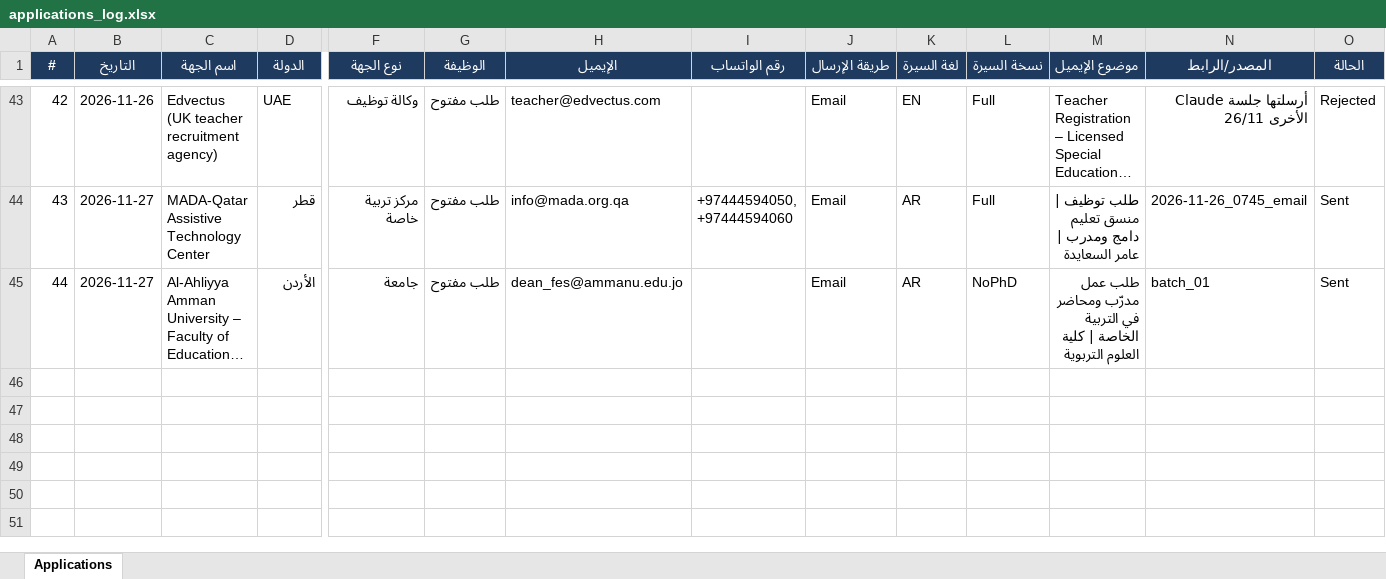
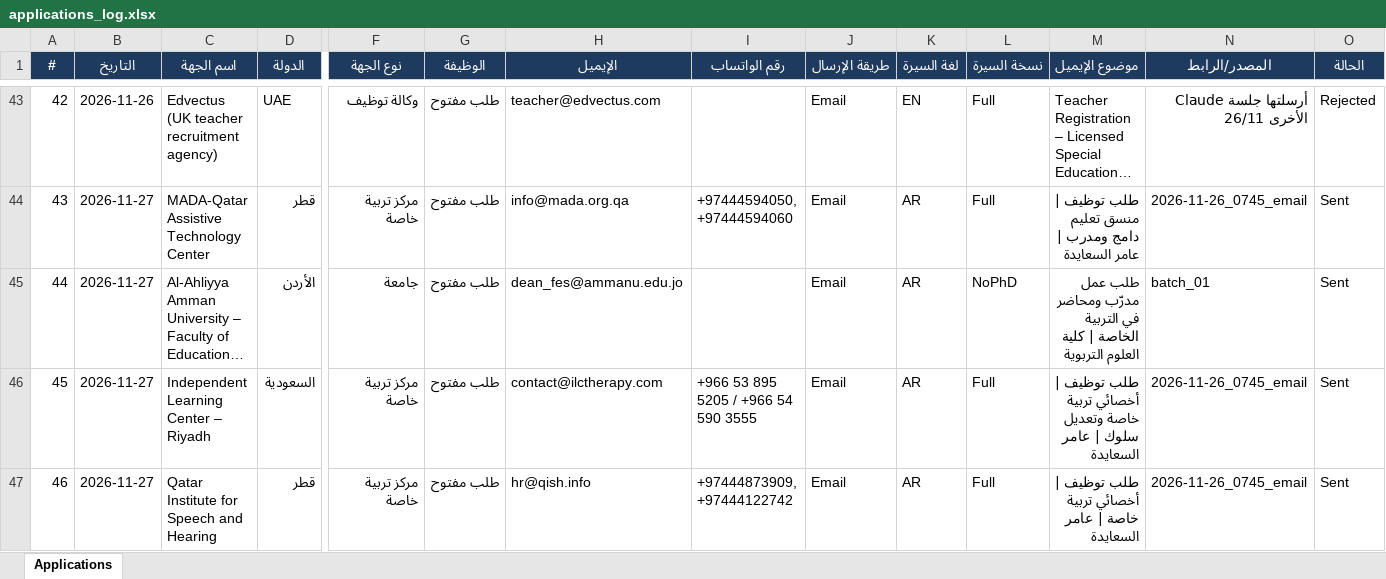
Before and after one commit to apptawfeer-blip/Job-application-11, an Excel workbook: output/applications_log.xlsx, sheet Applications, drawn as a sheet; only a part is shown, gaps mark what is left out; long unchanged cells end in …; values as stored, in another font and other column widths than the file's, no borders; rows hold the shown columns only; the diff names each change by its address in the sheet, - before the commit and + after, or states it on an @@ line.

```diff
--- a/output/applications_log.xlsx (sheet Applications)
+++ b/output/applications_log.xlsx (sheet Applications)
+row 46: 45 | 2026-11-27 | Independent Learning Center – Riyadh | السعودية | مركز تربية خاصة | طلب مفتوح | contact@ilctherapy.com | +966 53 895 5205 / +966 54 590 3555 | Email | AR | Full | طلب توظيف | أخصائي تربية خاصة وتعديل سلوك | عامر السعايدة | 2026-11-26_0745_email | Sent
+row 47: 46 | 2026-11-27 | Qatar Institute for Speech and Hearing | قطر | مركز تربية خاصة | طلب مفتوح | hr@qish.info | +97444873909, +97444122742 | Email | AR | Full | طلب توظيف | أخصائي تربية خاصة | عامر السعايدة | 2026-11-26_0745_email | Sent
```
Also changed, not shown: output/dashboard.xlsx, output/targets/Targets_Jordan.xlsx, 21 other files.
